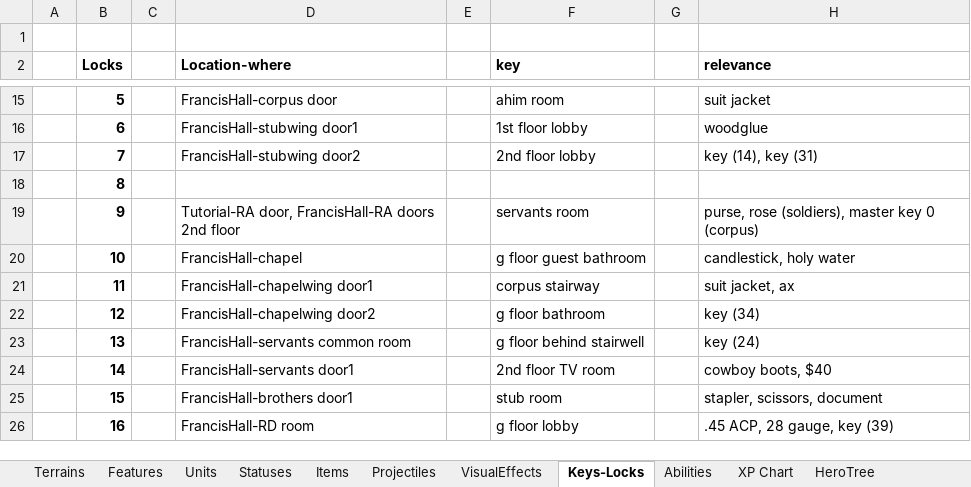
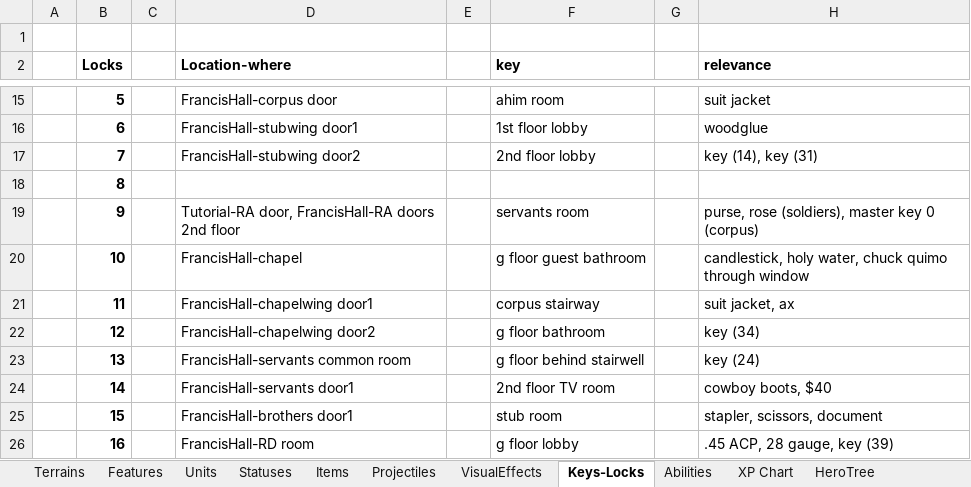
Before and after one commit to dgray001/LNZ, an Excel workbook: objects.xlsx, sheet Keys-Locks, drawn as a sheet; only a part is shown, gaps mark what is left out; values as stored, in another font and other column widths than the file's, no borders; the diff names each change by its address in the sheet, - before the commit and + after, or states it on an @@ line.

```diff
--- a/objects.xlsx (sheet Keys-Locks)
+++ b/objects.xlsx (sheet Keys-Locks)
-H20 (relevance): candlestick, holy water
+H20 (relevance): candlestick, holy water, chuck quimo through window
```
Also changed, not shown: 6 other files.
